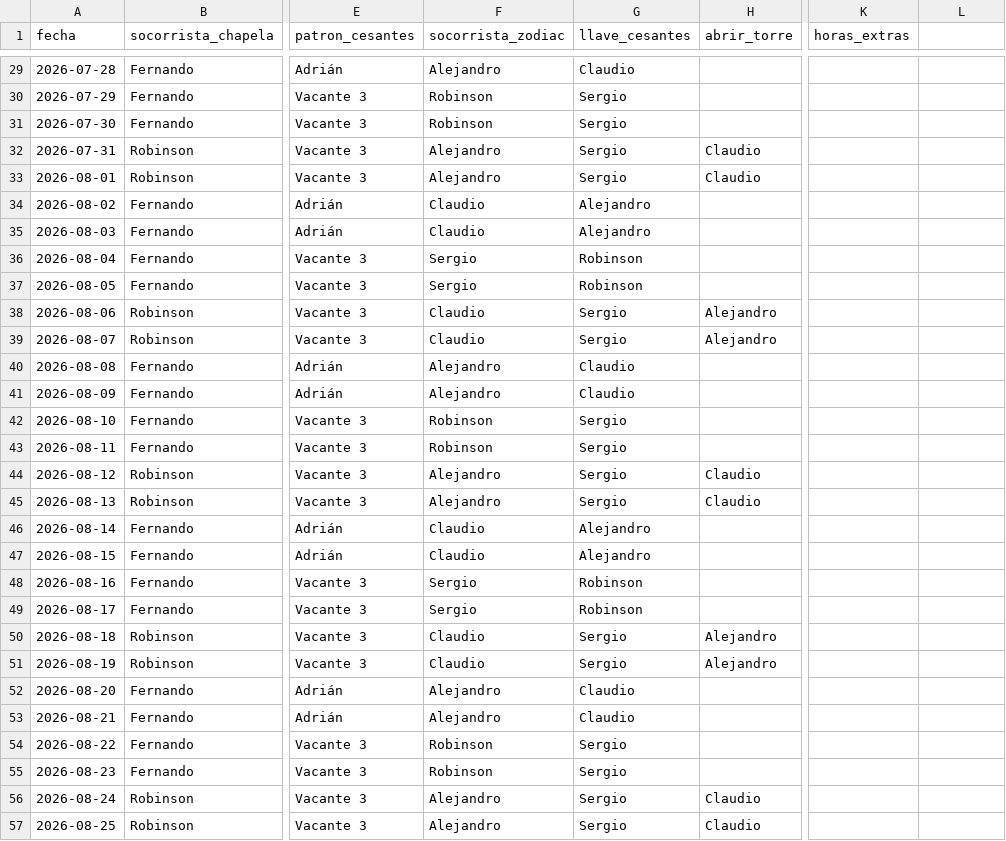
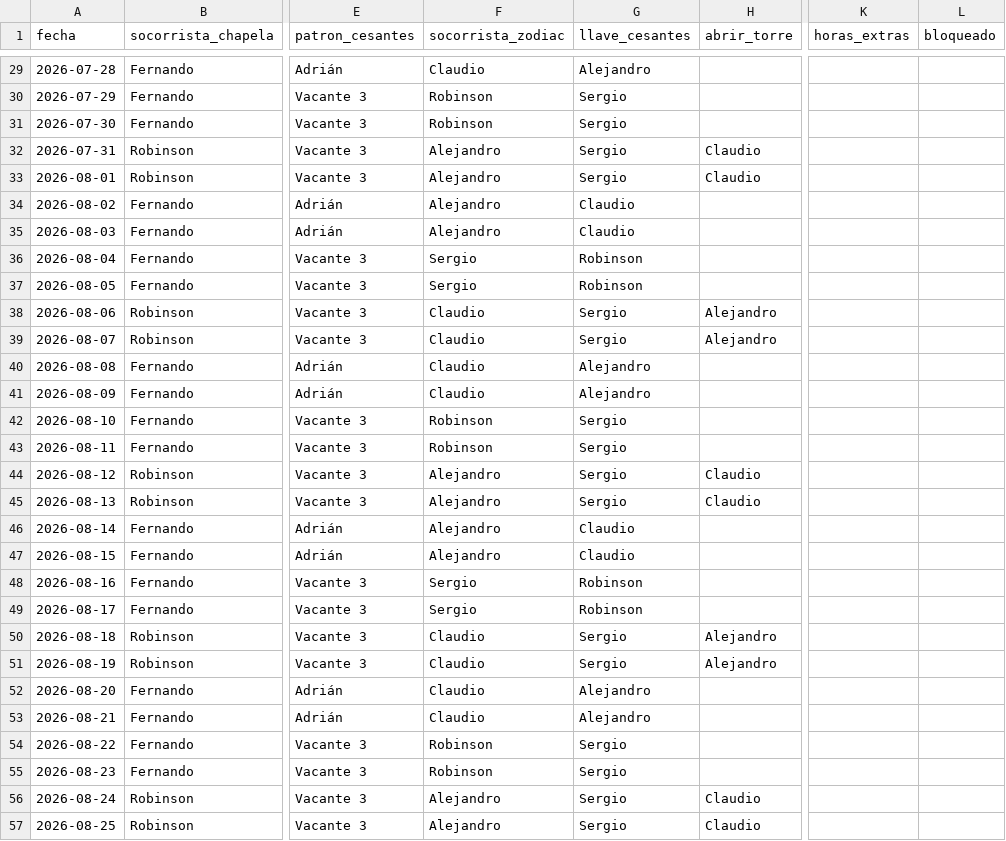
Before and after one commit to andrespi97/playas, a CSV file: turnos_jul_sep_2026.csv, drawn as a sheet; only a part is shown, gaps mark what is left out; the diff covers the shown part only; the diff names each change by its address in the sheet, - before the commit and + after, or states it on an @@ line.

```diff
--- a/turnos_jul_sep_2026.csv
+++ b/turnos_jul_sep_2026.csv
-L1: (empty)
+L1: bloqueado
-F29 (socorrista_zodiac): Alejandro
+F29 (socorrista_zodiac): Claudio
-G29 (llave_cesantes): Claudio
+G29 (llave_cesantes): Alejandro
-F34:F35 (socorrista_zodiac): Claudio
+F34:F35 (socorrista_zodiac): Alejandro
-G34:G35 (llave_cesantes): Alejandro
+G34:G35 (llave_cesantes): Claudio
-F40:F41 (socorrista_zodiac): Alejandro
+F40:F41 (socorrista_zodiac): Claudio
-G40:G41 (llave_cesantes): Claudio
+G40:G41 (llave_cesantes): Alejandro
-F46:F47 (socorrista_zodiac): Claudio
+F46:F47 (socorrista_zodiac): Alejandro
-G46:G47 (llave_cesantes): Alejandro
+G46:G47 (llave_cesantes): Claudio
-F52:F53 (socorrista_zodiac): Alejandro
+F52:F53 (socorrista_zodiac): Claudio
-G52:G53 (llave_cesantes): Claudio
+G52:G53 (llave_cesantes): Alejandro
```
Also changed, not shown: 50 edited cells elsewhere in this file, 5 other files.
